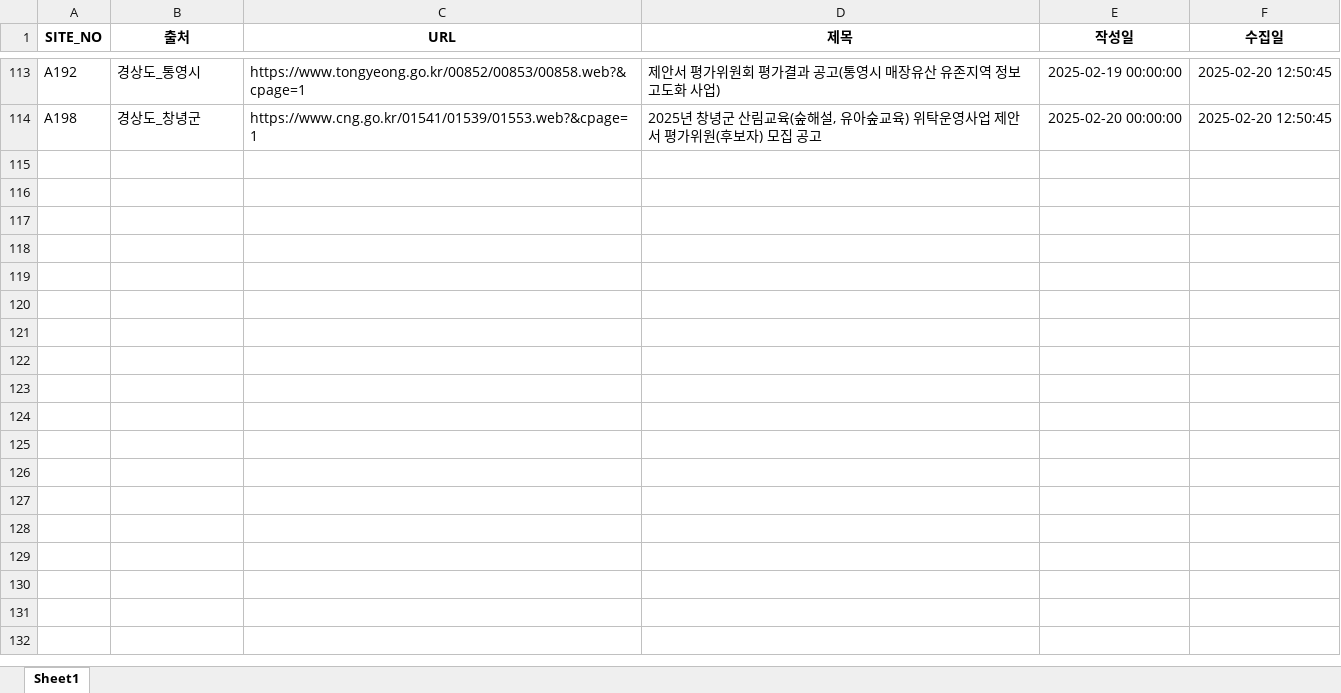
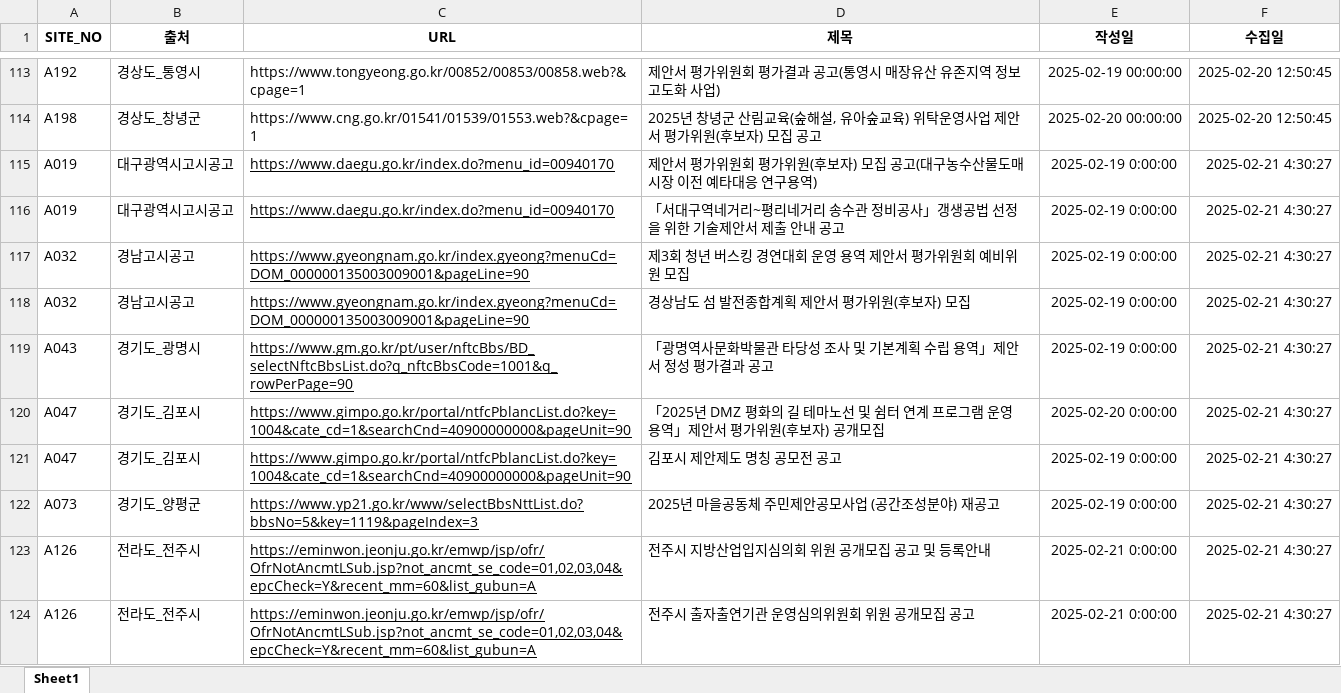
Before and after one commit to thingkinggg/crawl_info, an Excel workbook: df_list_20250220.xlsx, sheet Sheet1, drawn as a sheet; only a part is shown, gaps mark what is left out; values as stored, in another font and other column widths than the file's, no borders; charts and pictures not drawn; the diff covers the shown part only; the diff names each change by its address in the sheet, - before the commit and + after, or states it on an @@ line.

```diff
--- a/df_list_20250220.xlsx (sheet Sheet1)
+++ b/df_list_20250220.xlsx (sheet Sheet1)
+row 115: A019 | 대구광역시고시공고 | https://www.daegu.go.kr/index.do?menu_id=00940170 | 제안서 평가위원회 평가위원(후보자) 모집 공고(대구농수산물도매시장 이전 예타대응 연구용역) | 2025-02-19 0:00:00 | 2025-02-21 4:30:27
+row 116: A019 | 대구광역시고시공고 | https://www.daegu.go.kr/index.do?menu_id=00940170 | 「서대구역네거리~평리네거리 송수관 정비공사」갱생공법 선정을 위한 기술제안서 제출 안내 공고 | 2025-02-19 0:00:00 | 2025-02-21 4:30:27
+row 117: A032 | 경남고시공고 | https://www.gyeongnam.go.kr/index.gyeong?menuCd=DOM_000000135003009001&pageLine=90 | 제3회 청년 버스킹 경연대회 운영 용역 제안서 평가위원회 예비위원 모집 | 2025-02-19 0:00:00 | 2025-02-21 4:30:27
+row 118: A032 | 경남고시공고 | https://www.gyeongnam.go.kr/index.gyeong?menuCd=DOM_000000135003009001&pageLine=90 | 경상남도 섬 발전종합계획 제안서 평가위원(후보자) 모집 | 2025-02-19 0:00:00 | 2025-02-21 4:30:27
+row 119: A043 | 경기도_광명시 | https://www.gm.go.kr/pt/user/nftcBbs/BD_selectNftcBbsList.do?q_nftcBbsCode=1001&q_rowPerPage=90 | 「광명역사문화박물관 타당성 조사 및 기본계획 수립 용역」제안서 정성 평가결과 공고 | 2025-02-19 0:00:00 | 2025-02-21 4:30:27
+row 120: A047 | 경기도_김포시 | https://www.gimpo.go.kr/portal/ntfcPblancList.do?key=1004&cate_cd=1&searchCnd=40900000000&pageUnit=90 | 「2025년 DMZ 평화의 길 테마노선 및 쉼터 연계 프로그램 운영 용역」제안서 평가위원(후보자) 공개모집 | 2025-02-20 0:00:00 | 2025-02-21 4:30:27
+row 121: A047 | 경기도_김포시 | https://www.gimpo.go.kr/portal/ntfcPblancList.do?key=1004&cate_cd=1&searchCnd=40900000000&pageUnit=90 | 김포시 제안제도 명칭 공모전 공고 | 2025-02-19 0:00:00 | 2025-02-21 4:30:27
+row 122: A073 | 경기도_양평군 | https://www.yp21.go.kr/www/selectBbsNttList.do?bbsNo=5&key=1119&pageIndex=3 | 2025년 마을공동체 주민제안공모사업 (공간조성분야) 재공고 | 2025-02-19 0:00:00 | 2025-02-21 4:30:27
+row 123: A126 | 전라도_전주시 | https://eminwon.jeonju.go.kr/emwp/jsp/ofr/OfrNotAncmtLSub.jsp?not_ancmt_se_code=01,02,03,04&epcCheck=Y&recent_mm=60&list_gubun=A | 전주시 지방산업입지심의회 위원 공개모집 공고 및 등록안내 | 2025-02-21 0:00:00 | 2025-02-21 4:30:27
+row 124: A126 | 전라도_전주시 | https://eminwon.jeonju.go.kr/emwp/jsp/ofr/OfrNotAncmtLSub.jsp?not_ancmt_se_code=01,02,03,04&epcCheck=Y&recent_mm=60&list_gubun=A | 전주시 출자출연기관 운영심의위원회 위원 공개모집 공고 | 2025-02-21 0:00:00 | 2025-02-21 4:30:27
```
Also changed, not shown: 94 added rows elsewhere in this sheet, 1 other file.
